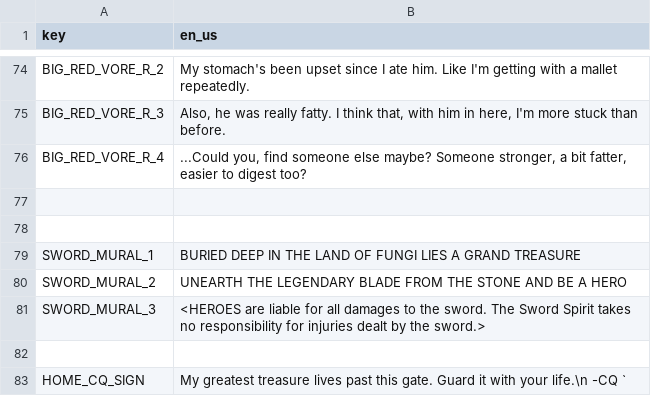
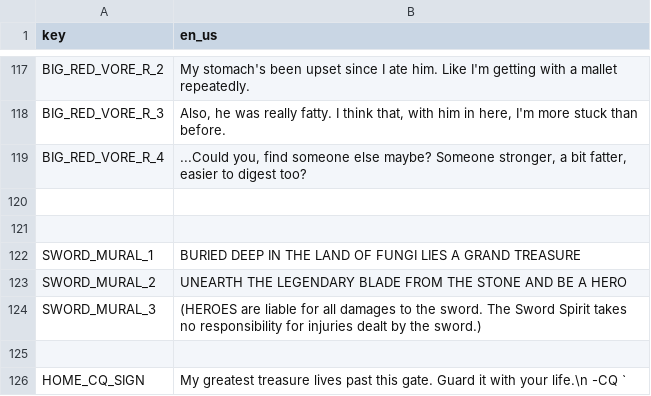
Before and after one commit to Kara-Shiftclaw/echos-day-out-godot, a CSV file: assets/translation.csv, drawn as a sheet; only a part is shown, gaps mark what is left out; the diff covers the shown part only.

```diff
--- a/assets/translation.csv
+++ b/assets/translation.csv
@@ -80,3 +123,3 @@ SWORD_MURAL_1,"BURIED DEEP IN THE LAND OF FUNGI LIES A GRAND TREASURE"
 SWORD_MURAL_2,"UNEARTH THE LEGENDARY BLADE FROM THE STONE AND BE A HERO"
-SWORD_MURAL_3,"<HEROES are liable for all damages to the sword. The Sword Spirit takes no responsibility for injuries dealt by the sword.>"
+SWORD_MURAL_3,"(HEROES are liable for all damages to the sword. The Sword Spirit takes no responsibility for injuries dealt by the sword.)"
 
```
Also changed, not shown: 43 added rows elsewhere in this file, 12 other files.
